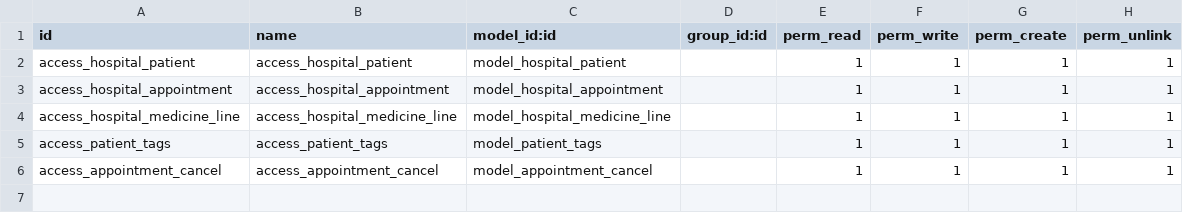
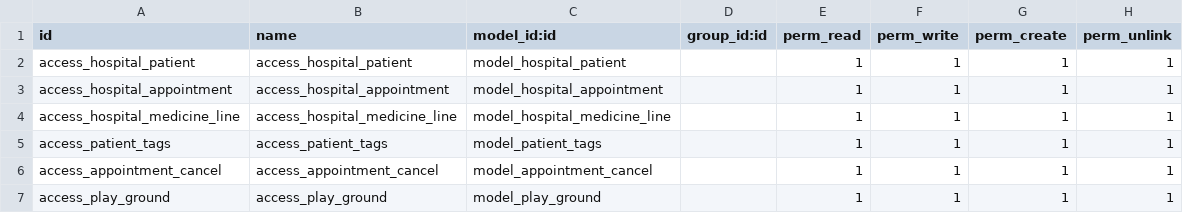
Before and after one commit to STAK0ZA/hospital-management, a CSV file: security/ir.model.access.csv, drawn as a sheet.

```diff
--- a/security/ir.model.access.csv
+++ b/security/ir.model.access.csv
@@ -6 +6,2 @@ access_patient_tags,access_patient_tags,model_patient_tags,,1,1,1,1
 access_appointment_cancel,access_appointment_cancel,model_appointment_cancel,,1,1,1,1
+access_play_ground,access_play_ground,model_play_ground,,1,1,1,1
```
Also changed, not shown: 16 other files.
